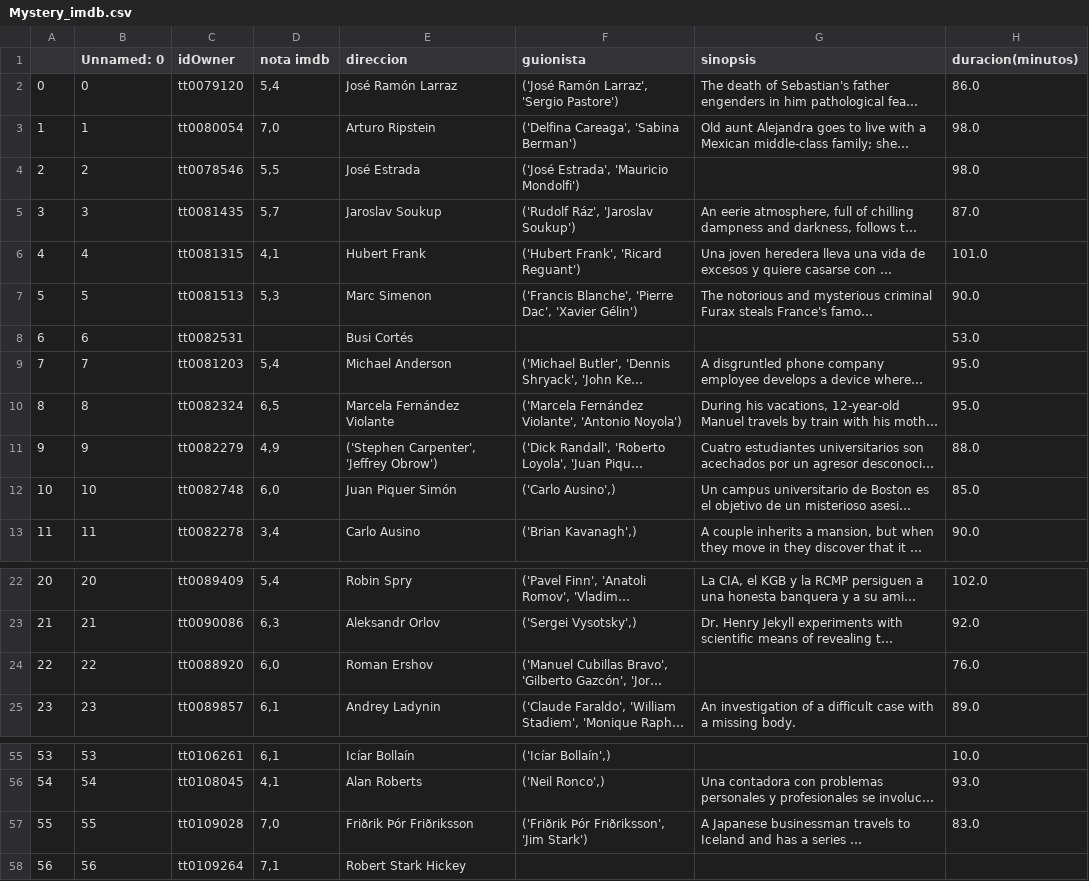
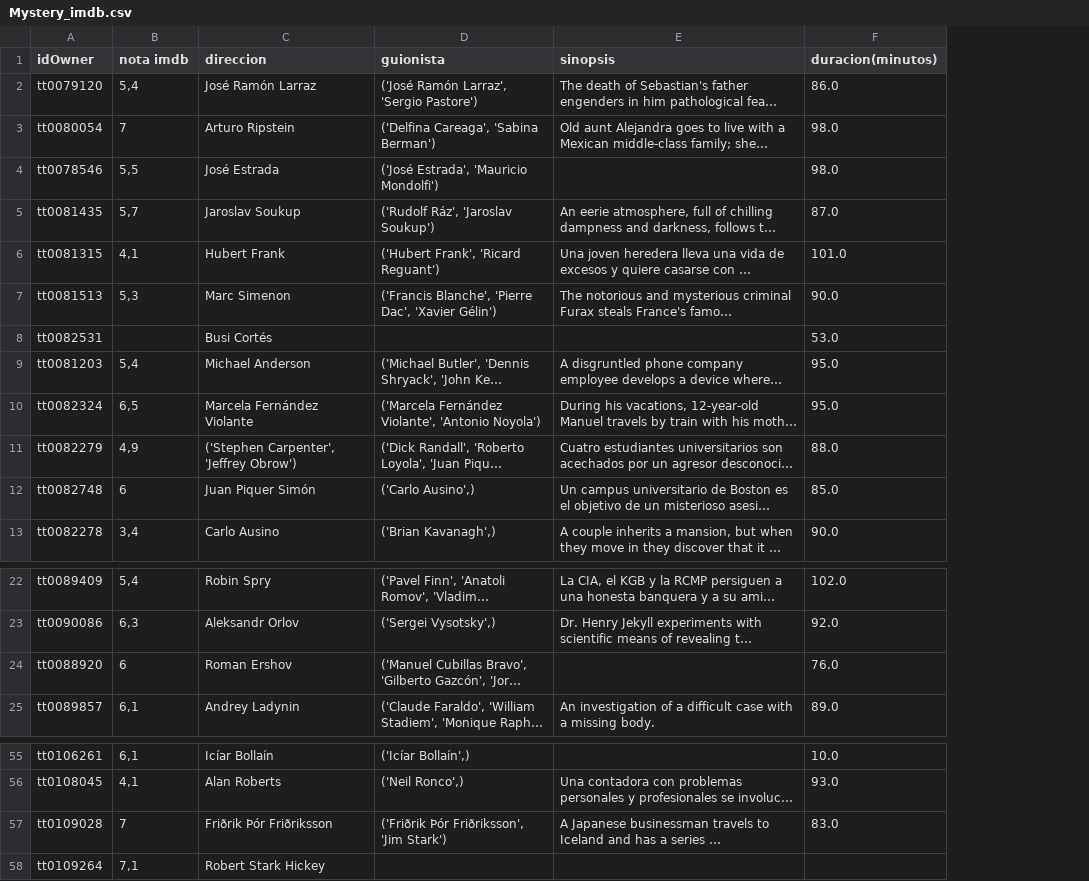
Before and after one commit to Adalab/proyecto-da-promo-b-modulo-2-team-2, a CSV file: info_tablas_csv/Mystery_imdb.csv, drawn as a sheet; only a part is shown, gaps mark what is left out; long unchanged cells end in …; removed rows and columns are numbered as before the commit, all else as after; the diff names each change by its address in the sheet, - before the commit and + after, or states it on an @@ line.

```diff
--- a/info_tablas_csv/Mystery_imdb.csv
+++ b/info_tablas_csv/Mystery_imdb.csv
-column A, rows 2-13: 0 | 1 | 2 | 3 | 4 | 5 | 6 | 7 | 8 | 9 | 10 | 11; rows 22-25: 20 | 21 | 22 | 23; rows 55-58: 53 | 54 | 55 | 56
-column B (Unnamed: 0), rows 2-13: 0 | 1 | 2 | 3 | 4 | 5 | 6 | 7 | 8 | 9 | 10 | 11; rows 22-25: 20 | 21 | 22 | 23; rows 55-58: 53 | 54 | 55 | 56
-B3 (nota imdb): 7,0
+B3 (nota imdb): 7
-B12 (nota imdb): 6,0
+B12 (nota imdb): 6
-B24 (nota imdb): 6,0
+B24 (nota imdb): 6
-B57 (nota imdb): 7,0
+B57 (nota imdb): 7
```
Also changed, not shown: info_tablas_csv/Action_imdb.csv, info_tablas_csv/Comedy_imdb.csv, 9 other files.
